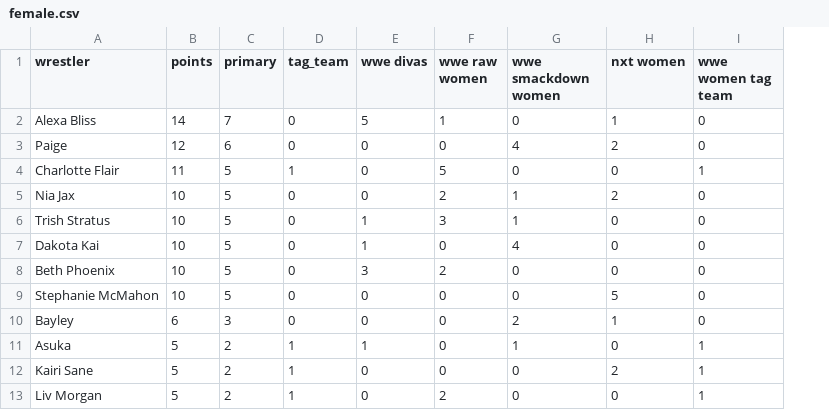
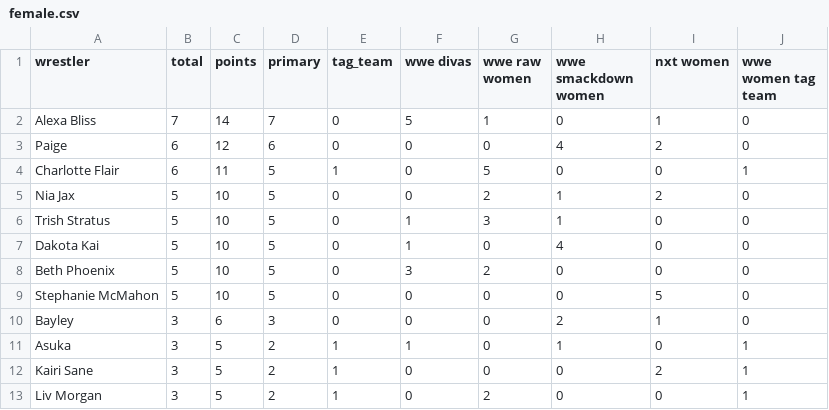
Before and after one commit to rajat19/pointsCalculator, a CSV file: out/female.csv, drawn as a sheet; only a part is shown; the diff names each change by its address in the sheet, - before the commit and + after, or states it on an @@ line.

```diff
--- a/out/female.csv
+++ b/out/female.csv
+column B (total), rows 2-13: 7 | 6 | 6 | 5 | 5 | 5 | 5 | 5 | 3 | 3 | 3 | 3
```
Also changed, not shown: out/male.csv, 4 other files.
